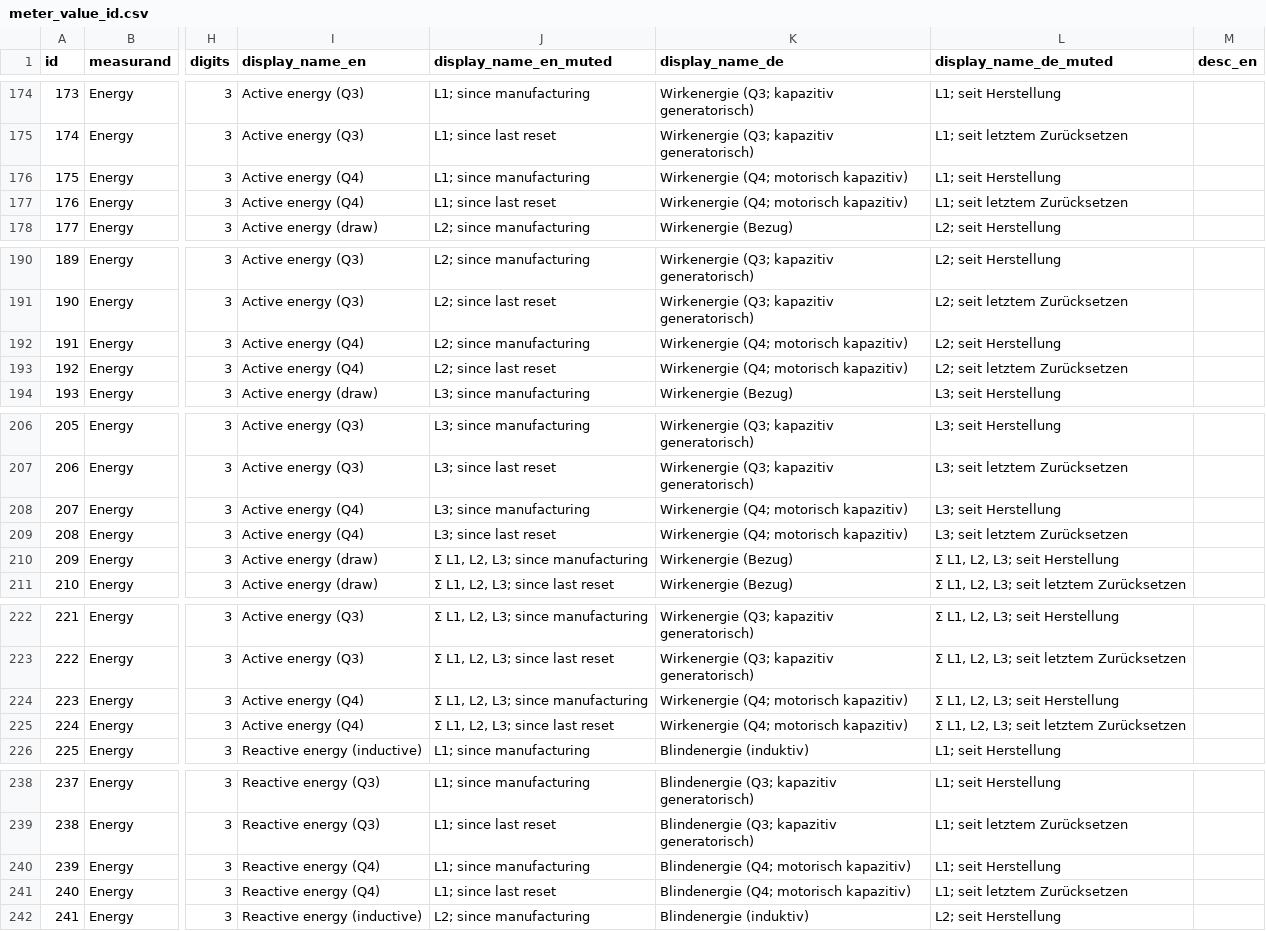
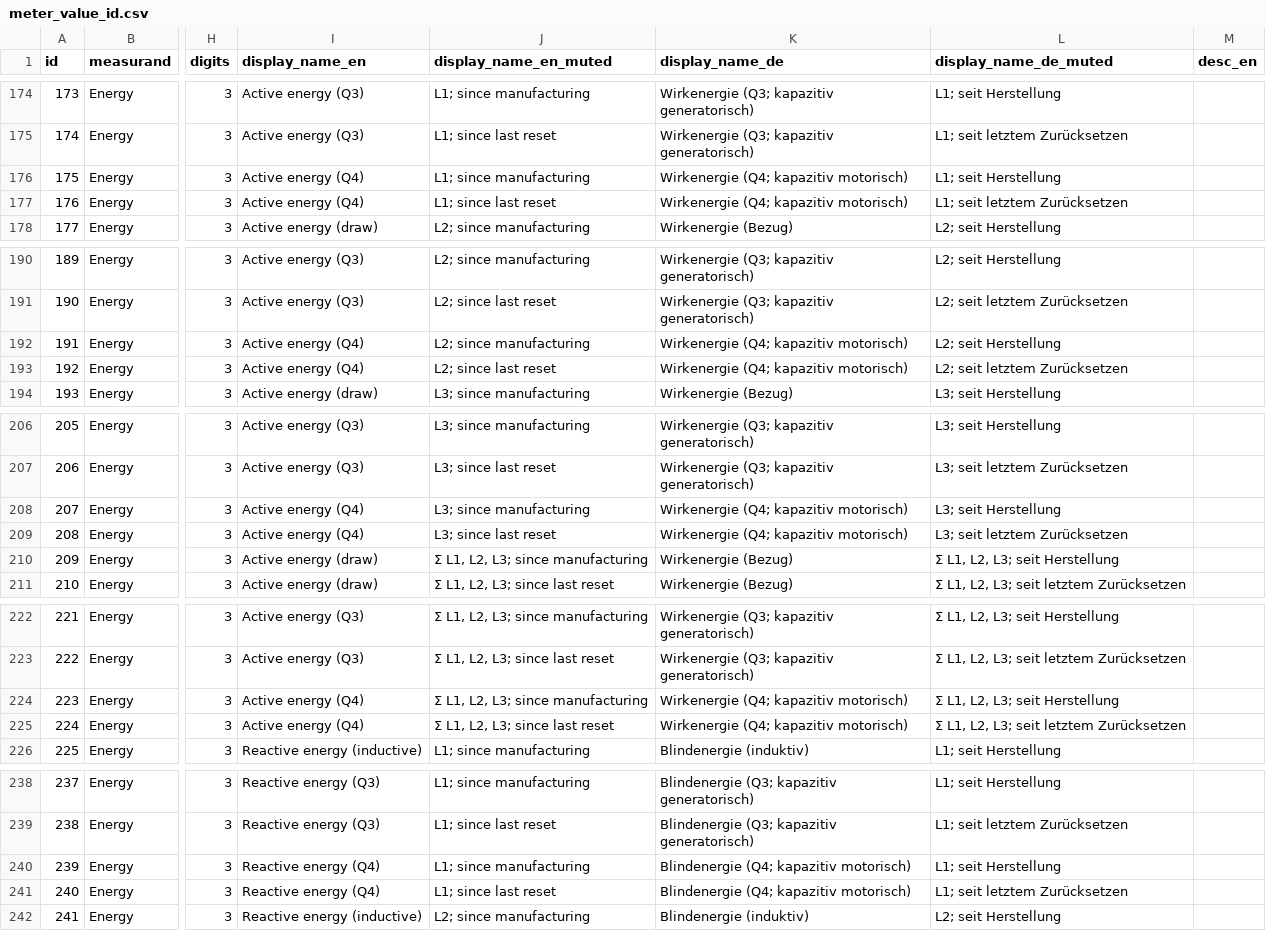
Before and after one commit to Tinkerforge/esp32-firmware, a CSV file: software/src/modules/meters/meter_value_id.csv, drawn as a sheet; only a part is shown, gaps mark what is left out; the diff covers the shown part only; the diff names each change by its address in the sheet, - before the commit and + after, or states it on an @@ line.

Commit message:
meters: Fix meter value ID description of Q4 energies again.

```diff
--- a/software/src/modules/meters/meter_value_id.csv
+++ b/software/src/modules/meters/meter_value_id.csv
-K176:K177 (display_name_de): Wirkenergie (Q4; motorisch kapazitiv)
+K176:K177 (display_name_de): Wirkenergie (Q4; kapazitiv motorisch)
-K192:K193 (display_name_de): Wirkenergie (Q4; motorisch kapazitiv)
+K192:K193 (display_name_de): Wirkenergie (Q4; kapazitiv motorisch)
-K208:K209 (display_name_de): Wirkenergie (Q4; motorisch kapazitiv)
+K208:K209 (display_name_de): Wirkenergie (Q4; kapazitiv motorisch)
-K224:K225 (display_name_de): Wirkenergie (Q4; motorisch kapazitiv)
+K224:K225 (display_name_de): Wirkenergie (Q4; kapazitiv motorisch)
-K240:K241 (display_name_de): Blindenergie (Q4; motorisch kapazitiv)
+K240:K241 (display_name_de): Blindenergie (Q4; kapazitiv motorisch)
```
Also changed, not shown: 14 edited cells elsewhere in this file.
